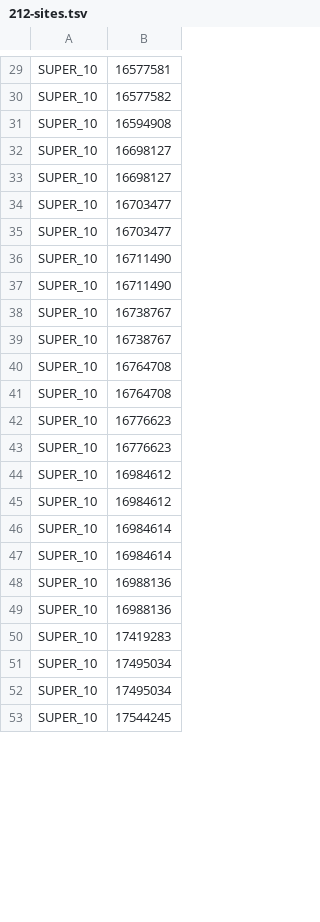
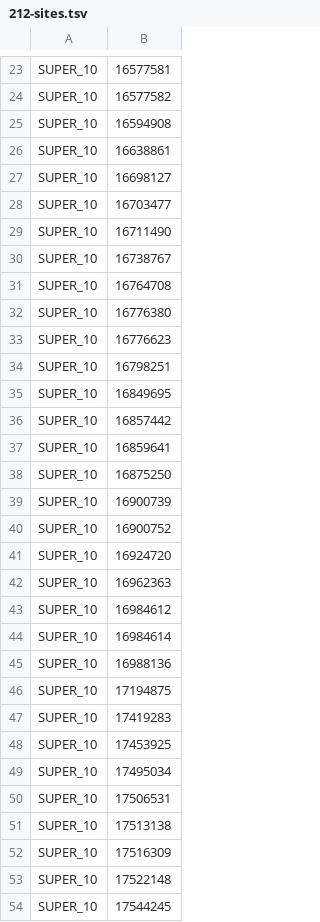
Before and after one commit to MacCampbell/longfin-histories, a TSV file: meta/212-sites.tsv, drawn as a sheet; only a part is shown, gaps mark what is left out; the diff covers the shown part only.

```diff
--- a/meta/212-sites.tsv
+++ b/meta/212-sites.tsv
@@ -31,23 +25,30 @@ SUPER_10	16577582
 SUPER_10	16594908
-SUPER_10	16698127
+SUPER_10	16638861
 SUPER_10	16698127
 SUPER_10	16703477
-SUPER_10	16703477
-SUPER_10	16711490
 SUPER_10	16711490
 SUPER_10	16738767
-SUPER_10	16738767
 SUPER_10	16764708
-SUPER_10	16764708
+SUPER_10	16776380
 SUPER_10	16776623
-SUPER_10	16776623
-SUPER_10	16984612
+SUPER_10	16798251
+SUPER_10	16849695
+SUPER_10	16857442
+SUPER_10	16859641
+SUPER_10	16875250
+SUPER_10	16900739
+SUPER_10	16900752
+SUPER_10	16924720
+SUPER_10	16962363
 SUPER_10	16984612
 SUPER_10	16984614
-SUPER_10	16984614
 SUPER_10	16988136
-SUPER_10	16988136
+SUPER_10	17194875
 SUPER_10	17419283
+SUPER_10	17453925
 SUPER_10	17495034
-SUPER_10	17495034
+SUPER_10	17506531
+SUPER_10	17513138
+SUPER_10	17516309
+SUPER_10	17522148
 SUPER_10	17544245
```
Also changed, not shown: 9 added rows, 16 removed rows and 10 edited cells elsewhere in this file, meta/212-sites2.tsv, 4 other files.
